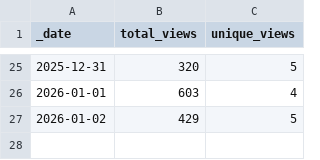
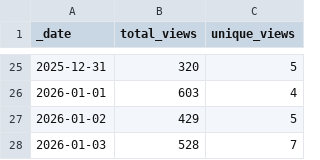
Before and after one commit to jpueberbach4/bp.markets.ingest, a CSV file: .github/traffic/views.csv, drawn as a sheet; only a part is shown, gaps mark what is left out; the diff names each change by its address in the sheet, - before the commit and + after, or states it on an @@ line.

```diff
--- a/.github/traffic/views.csv
+++ b/.github/traffic/views.csv
+row 28: 2026-01-03 | 528 | 7
```
Also changed, not shown: 1 other file.
